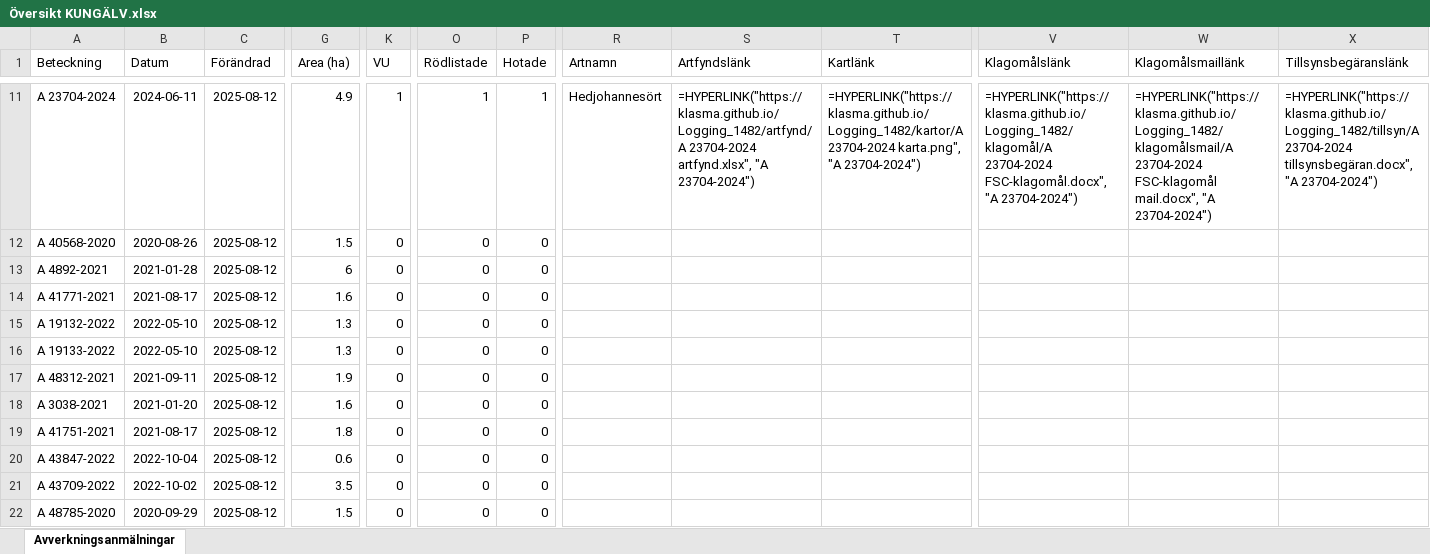
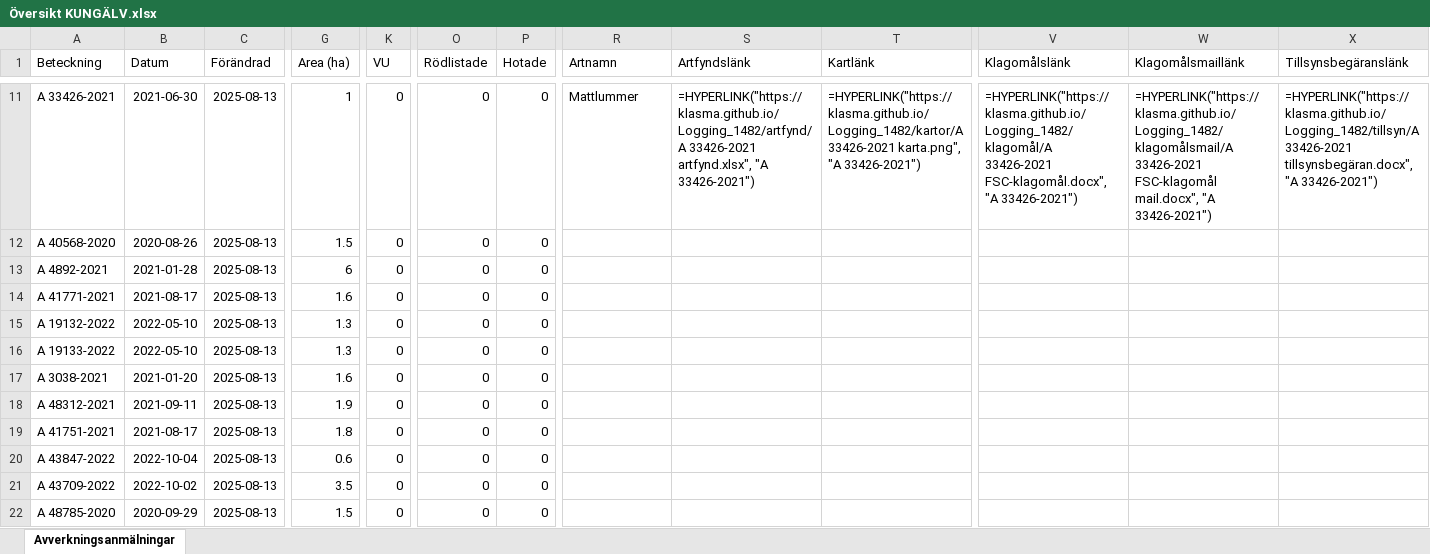
Before and after one commit to klasma/Logging_1482, an Excel workbook: Översikt KUNGÄLV.xlsx, sheet Avverkningsanmälningar, drawn as a sheet; only a part is shown, gaps mark what is left out; values as stored, in another font and other column widths than the file's, no borders; formulas without a stored value are shown as written; the diff covers the shown part only; the diff names each change by its address in the sheet, - before the commit and + after, or states it on an @@ line.

```diff
--- a/Översikt KUNGÄLV.xlsx (sheet Avverkningsanmälningar)
+++ b/Översikt KUNGÄLV.xlsx (sheet Avverkningsanmälningar)
-A11 (Beteckning): A 23704-2024
+A11 (Beteckning): A 33426-2021
-B11 (Datum): 2024-06-11
+B11 (Datum): 2021-06-30
-C11:C22 (Förändrad): 2025-08-12
+C11:C22 (Förändrad): 2025-08-13
-G11 (Area (ha)): 4.9
+G11 (Area (ha)): 1
-K11 (VU): 1
+K11 (VU): 0
-O11 (Rödlistade): 1
+O11 (Rödlistade): 0
-P11 (Hotade): 1
+P11 (Hotade): 0
-R11 (Artnamn): Hedjohannesört
+R11 (Artnamn): Mattlummer
-S11 (Artfyndslänk): =HYPERLINK("https://klasma.github.io/Logging_1482/artfynd/A 23704-2024 artfynd.xlsx", "A 23704-2024")
+S11 (Artfyndslänk): =HYPERLINK("https://klasma.github.io/Logging_1482/artfynd/A 33426-2021 artfynd.xlsx", "A 33426-2021")
-T11 (Kartlänk): =HYPERLINK("https://klasma.github.io/Logging_1482/kartor/A 23704-2024 karta.png", "A 23704-2024")
+T11 (Kartlänk): =HYPERLINK("https://klasma.github.io/Logging_1482/kartor/A 33426-2021 karta.png", "A 33426-2021")
-V11 (Klagomålslänk): =HYPERLINK("https://klasma.github.io/Logging_1482/klagomål/A 23704-2024 FSC-klagomål.docx", "A 23704-2024")
+V11 (Klagomålslänk): =HYPERLINK("https://klasma.github.io/Logging_1482/klagomål/A 33426-2021 FSC-klagomål.docx", "A 33426-2021")
-W11 (Klagomålsmaillänk): =HYPERLINK("https://klasma.github.io/Logging_1482/klagomålsmail/A 23704-2024 FSC-klagomål mail.docx", "A 23704-2024")
+W11 (Klagomålsmaillänk): =HYPERLINK("https://klasma.github.io/Logging_1482/klagomålsmail/A 33426-2021 FSC-klagomål mail.docx", "A 33426-2021")
-X11 (Tillsynsbegäranslänk): =HYPERLINK("https://klasma.github.io/Logging_1482/tillsyn/A 23704-2024 tillsynsbegäran.docx", "A 23704-2024")
+X11 (Tillsynsbegäranslänk): =HYPERLINK("https://klasma.github.io/Logging_1482/tillsyn/A 33426-2021 tillsynsbegäran.docx", "A 33426-2021")
-A17 (Beteckning): A 48312-2021
+A17 (Beteckning): A 3038-2021
-B17 (Datum): 2021-09-11
+B17 (Datum): 2021-01-20
-G17 (Area (ha)): 1.9
+G17 (Area (ha)): 1.6
-A18 (Beteckning): A 3038-2021
+A18 (Beteckning): A 48312-2021
-B18 (Datum): 2021-01-20
+B18 (Datum): 2021-09-11
-G18 (Area (ha)): 1.6
+G18 (Area (ha)): 1.9
```
Also changed, not shown: 387 edited cells elsewhere in this sheet, artfynd/A 23704-2024 artfynd.xlsx, artfynd/A 33426-2021 artfynd.xlsx, 54 other files.
